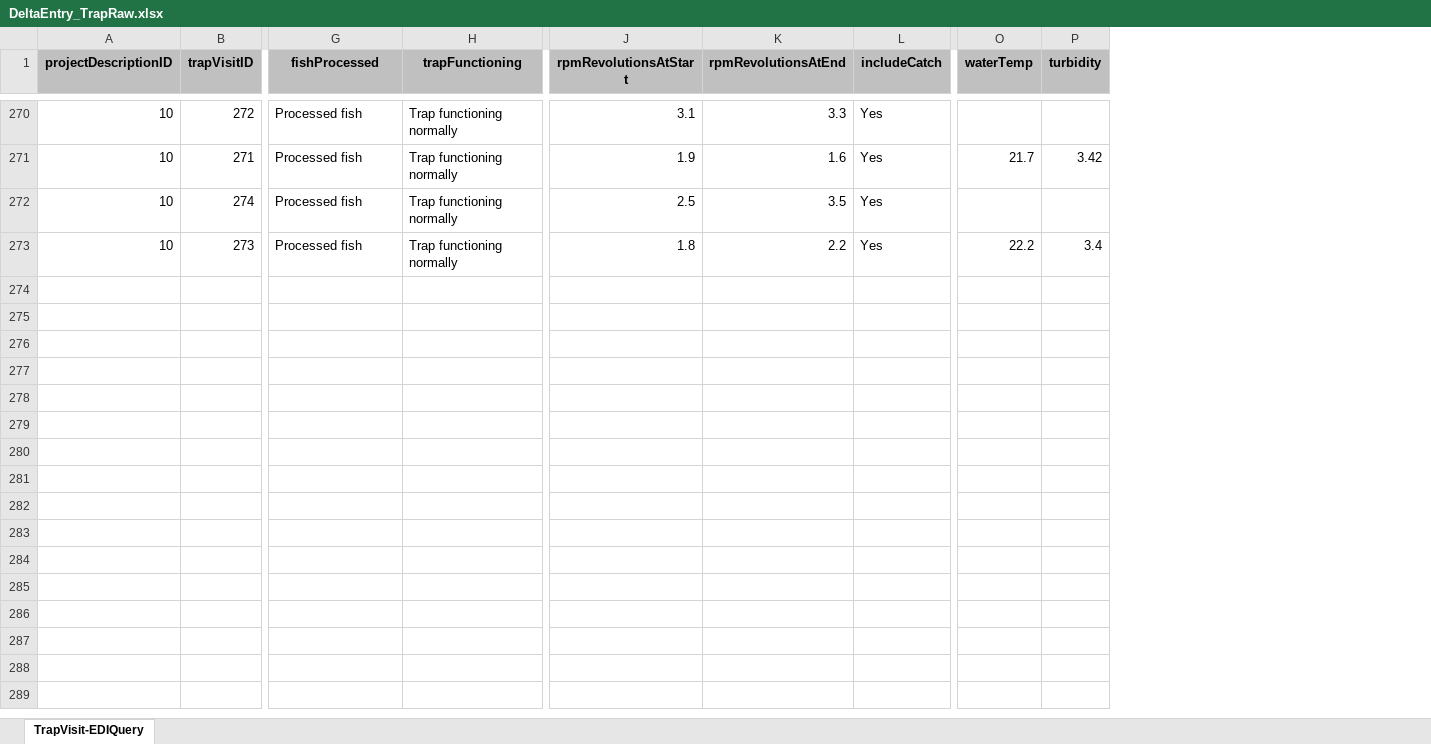
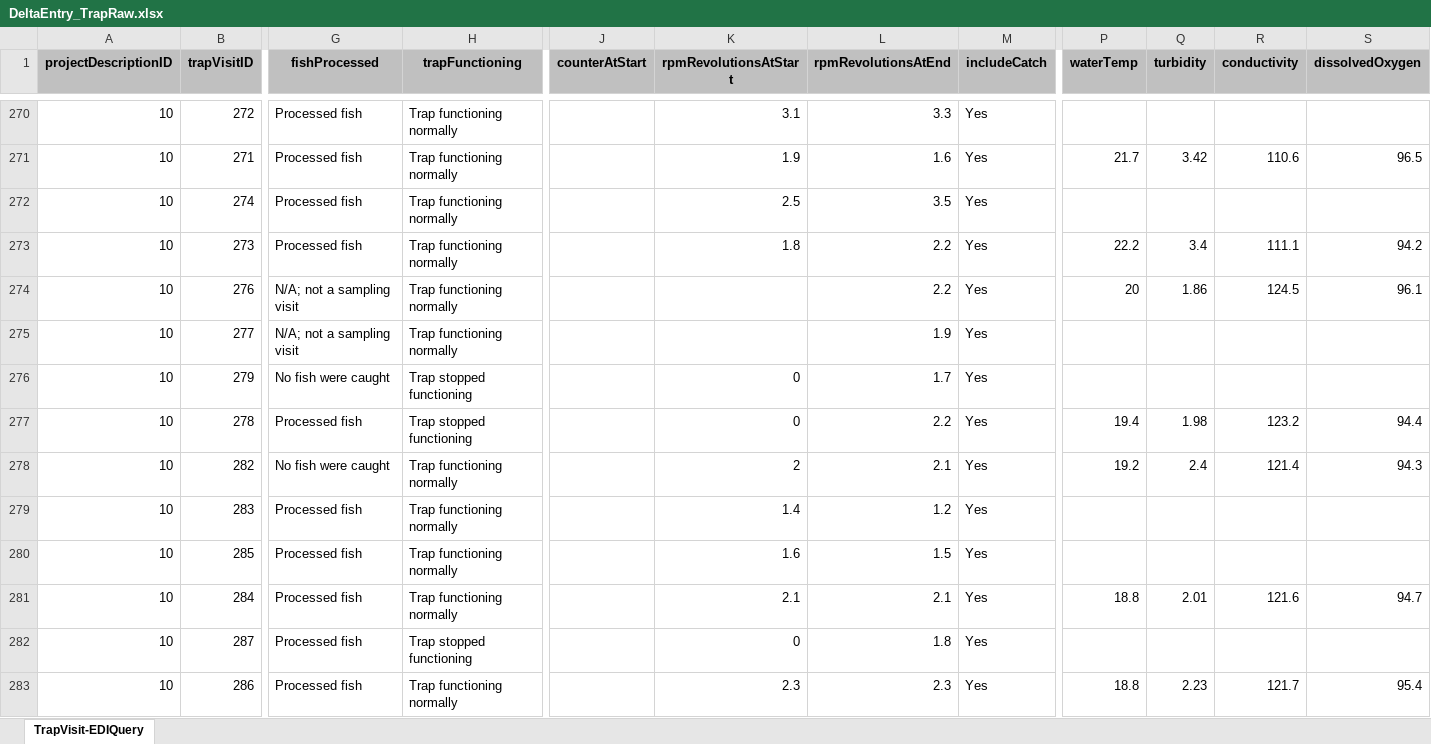
Before and after one commit to SRJPE/jpe-delta-entry-edi, an Excel workbook: data-raw/DeltaEntry_TrapRaw.xlsx, sheet TrapVisit-EDIQuery, drawn as a sheet; only a part is shown, gaps mark what is left out; values as stored, in another font and other column widths than the file's, no borders; rows hold the shown columns only; the diff covers the shown part only; the diff names each change by its address in the sheet, - before the commit and + after, or states it on an @@ line.

```diff
--- a/data-raw/DeltaEntry_TrapRaw.xlsx (sheet TrapVisit-EDIQuery)
+++ b/data-raw/DeltaEntry_TrapRaw.xlsx (sheet TrapVisit-EDIQuery)
+column J (counterAtStart), empty
+column R (conductivity), rows 271-273: 110.6 |  | 111.1
+column S (dissolvedOxygen), rows 271-273: 96.5 |  | 94.2
+row 274: 10 | 276 | N/A; not a sampling visit | Trap functioning normally |  |  | 2.2 | Yes | 20 | 1.86 | 124.5 | 96.1
+row 275: 10 | 277 | N/A; not a sampling visit | Trap functioning normally |  |  | 1.9 | Yes
+row 276: 10 | 279 | No fish were caught | Trap stopped functioning |  | 0 | 1.7 | Yes
+row 277: 10 | 278 | Processed fish | Trap stopped functioning |  | 0 | 2.2 | Yes | 19.4 | 1.98 | 123.2 | 94.4
+row 278: 10 | 282 | No fish were caught | Trap functioning normally |  | 2 | 2.1 | Yes | 19.2 | 2.4 | 121.4 | 94.3
+row 279: 10 | 283 | Processed fish | Trap functioning normally |  | 1.4 | 1.2 | Yes
+row 280: 10 | 285 | Processed fish | Trap functioning normally |  | 1.6 | 1.5 | Yes
+row 281: 10 | 284 | Processed fish | Trap functioning normally |  | 2.1 | 2.1 | Yes | 18.8 | 2.01 | 121.6 | 94.7
+row 282: 10 | 287 | Processed fish | Trap stopped functioning |  | 0 | 1.8 | Yes
+row 283: 10 | 286 | Processed fish | Trap functioning normally |  | 2.3 | 2.3 | Yes | 18.8 | 2.23 | 121.7 | 95.4
```
Also changed, not shown: 39 added rows elsewhere in this sheet, data-raw/DeltaEntry_CatchRaw.xlsx, data-raw/DeltaEntry_RecapturesRaw.xlsx, 13 other files.
